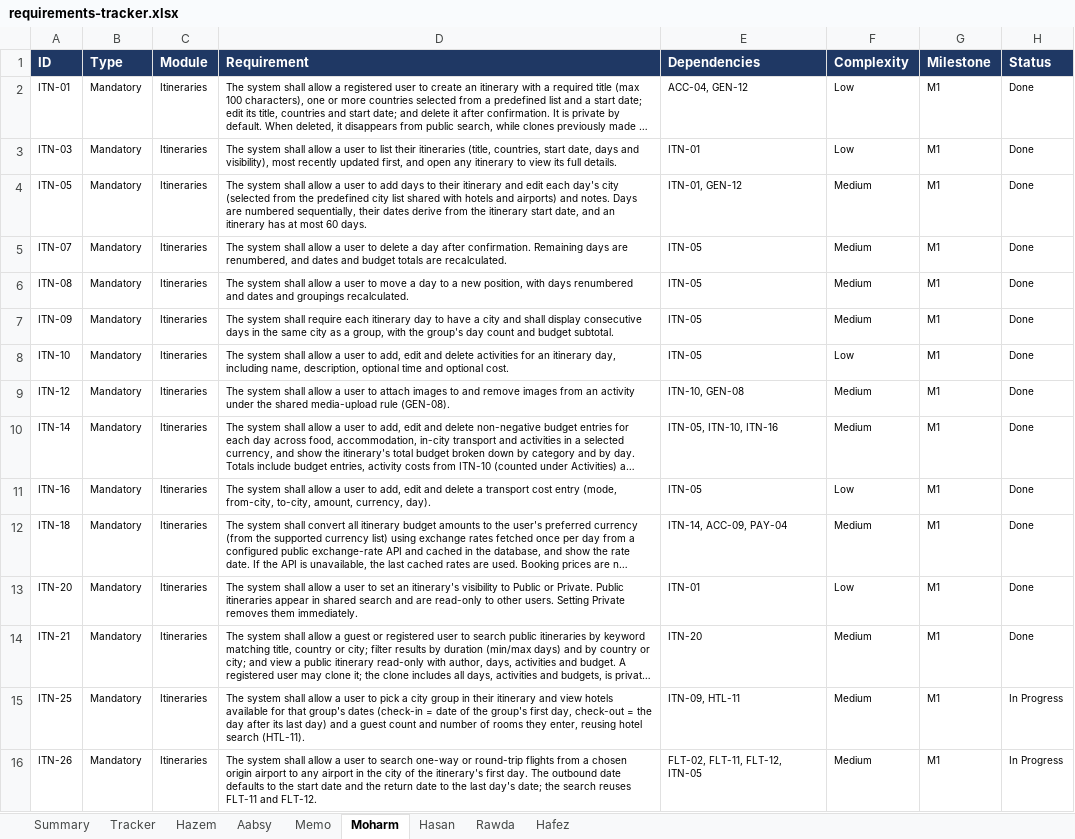
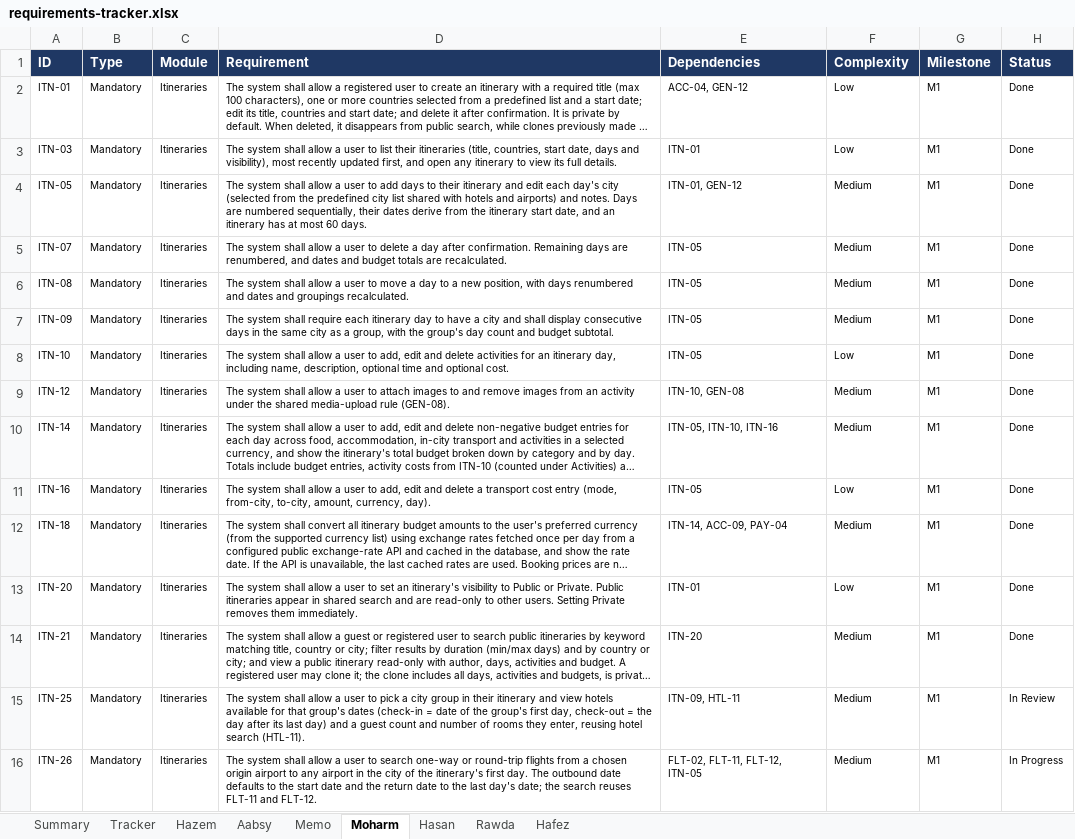
Before and after one commit to Hazem1720/travel-platform, an Excel workbook: docs/requirements/requirements-tracker.xlsx, sheet Moharm, drawn as a sheet; long unchanged cells end in …; values as stored, in another font and other column widths than the file's, no borders; the diff names each change by its address in the sheet, - before the commit and + after, or states it on an @@ line.

```diff
--- a/docs/requirements/requirements-tracker.xlsx (sheet Moharm)
+++ b/docs/requirements/requirements-tracker.xlsx (sheet Moharm)
-H15 (Status): In Progress
+H15 (Status): In Review
```
Also changed, not shown: sheet Summary, sheet Tracker, sheet Memo, 1 other file.
